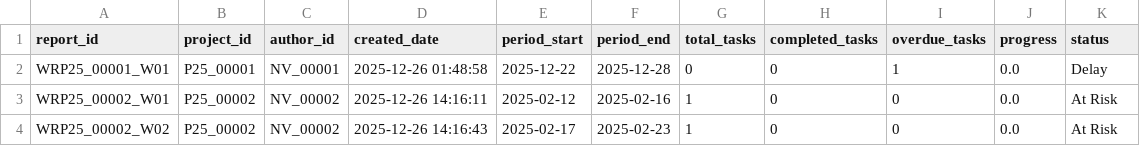
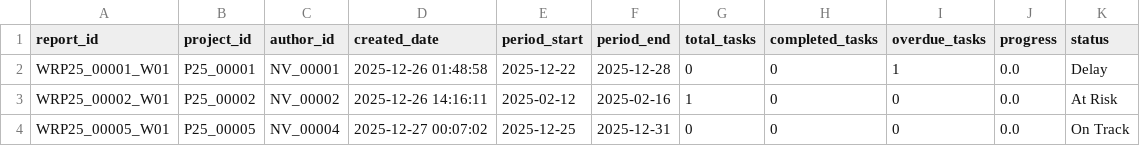
Before and after one commit to phuonglinh2/btln10, a CSV file: weekly_reports.csv, drawn as a sheet.

```diff
--- a/weekly_reports.csv
+++ b/weekly_reports.csv
@@ -3,2 +3,2 @@ WRP25_00001_W01,P25_00001,NV_00001,2025-12-26 01:48:58,2025-12-22,2025-12-28,0,0
 WRP25_00002_W01,P25_00002,NV_00002,2025-12-26 14:16:11,2025-02-12,2025-02-16,1,0,0,0.0,At Risk
-WRP25_00002_W02,P25_00002,NV_00002,2025-12-26 14:16:43,2025-02-17,2025-02-23,1,0,0,0.0,At Risk
+WRP25_00005_W01,P25_00005,NV_00004,2025-12-27 00:07:02,2025-12-25,2025-12-31,0,0,0,0.0,On Track
```
Also changed, not shown: projects.csv, staff.csv, 7 other files.
